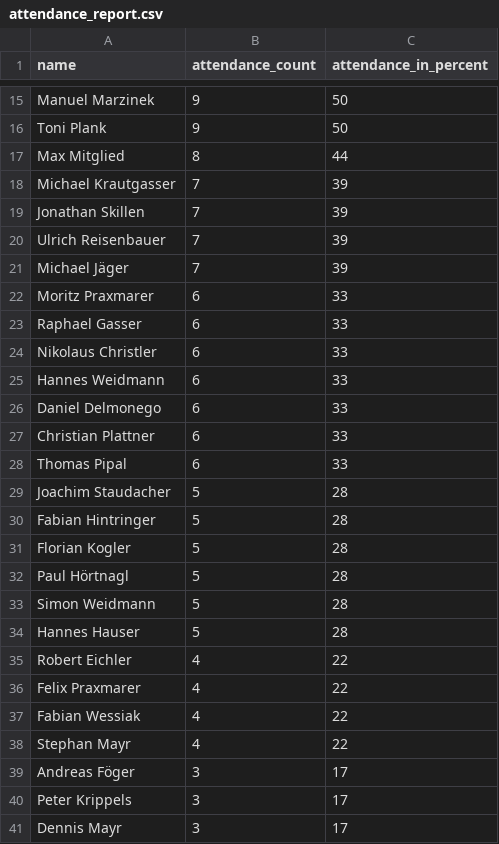
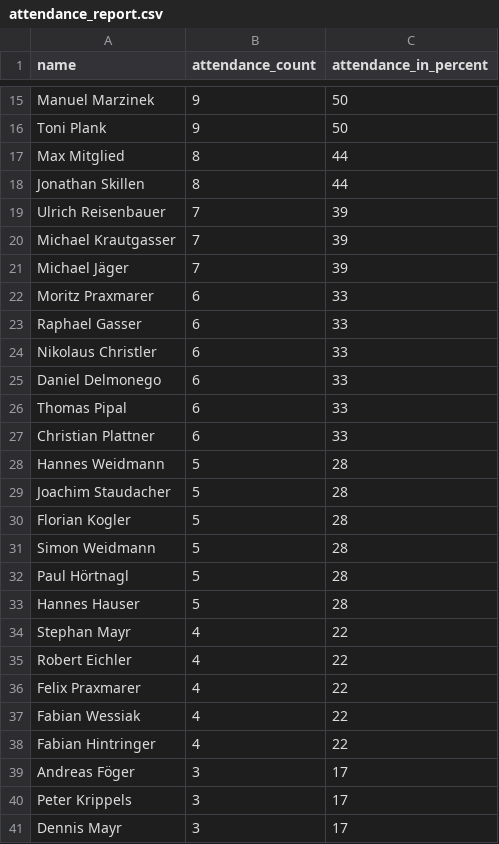
Before and after one commit to dugi42/hct.github.io, a CSV file: public/attendance_report.csv, drawn as a sheet; only a part is shown, gaps mark what is left out; the diff covers the shown part only.

```diff
--- a/public/attendance_report.csv
+++ b/public/attendance_report.csv
@@ -17,5 +17,5 @@ Toni Plank,9,50
 Max Mitglied,8,44
+Jonathan Skillen,8,44
+Ulrich Reisenbauer,7,39
 Michael Krautgasser,7,39
-Jonathan Skillen,7,39
-Ulrich Reisenbauer,7,39
 Michael Jäger,7,39
@@ -24,12 +24,12 @@ Raphael Gasser,6,33
 Nikolaus Christler,6,33
-Hannes Weidmann,6,33
 Daniel Delmonego,6,33
+Thomas Pipal,6,33
 Christian Plattner,6,33
-Thomas Pipal,6,33
+Hannes Weidmann,5,28
 Joachim Staudacher,5,28
-Fabian Hintringer,5,28
 Florian Kogler,5,28
+Simon Weidmann,5,28
 Paul Hörtnagl,5,28
-Simon Weidmann,5,28
 Hannes Hauser,5,28
+Stephan Mayr,4,22
 Robert Eichler,4,22
@@ -37,3 +37,3 @@ Felix Praxmarer,4,22
 Fabian Wessiak,4,22
-Stephan Mayr,4,22
+Fabian Hintringer,4,22
 Andreas Föger,3,17
```
Also changed, not shown: 1 added row, 1 removed row, 2 moved rows and 5 edited cells elsewhere in this file.
